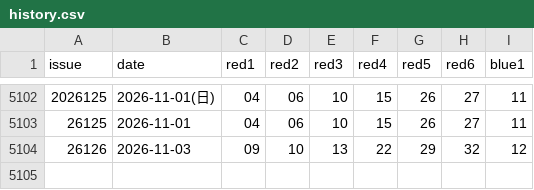
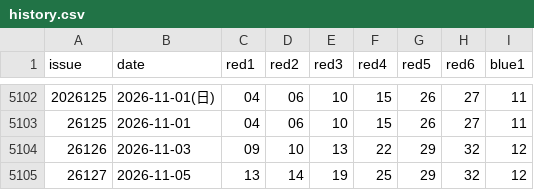
Before and after one commit to Dave-he/luckpot, a CSV file: data/ssq/history.csv, drawn as a sheet; only a part is shown, gaps mark what is left out; the diff names each change by its address in the sheet, - before the commit and + after, or states it on an @@ line.

```diff
--- a/data/ssq/history.csv
+++ b/data/ssq/history.csv
+row 5105: 26127 | 2026-11-05 | 13 | 14 | 19 | 25 | 29 | 32 | 12
```
Also changed, not shown: data/fc3d/history.csv, data/pls/history.csv, 42 other files.
